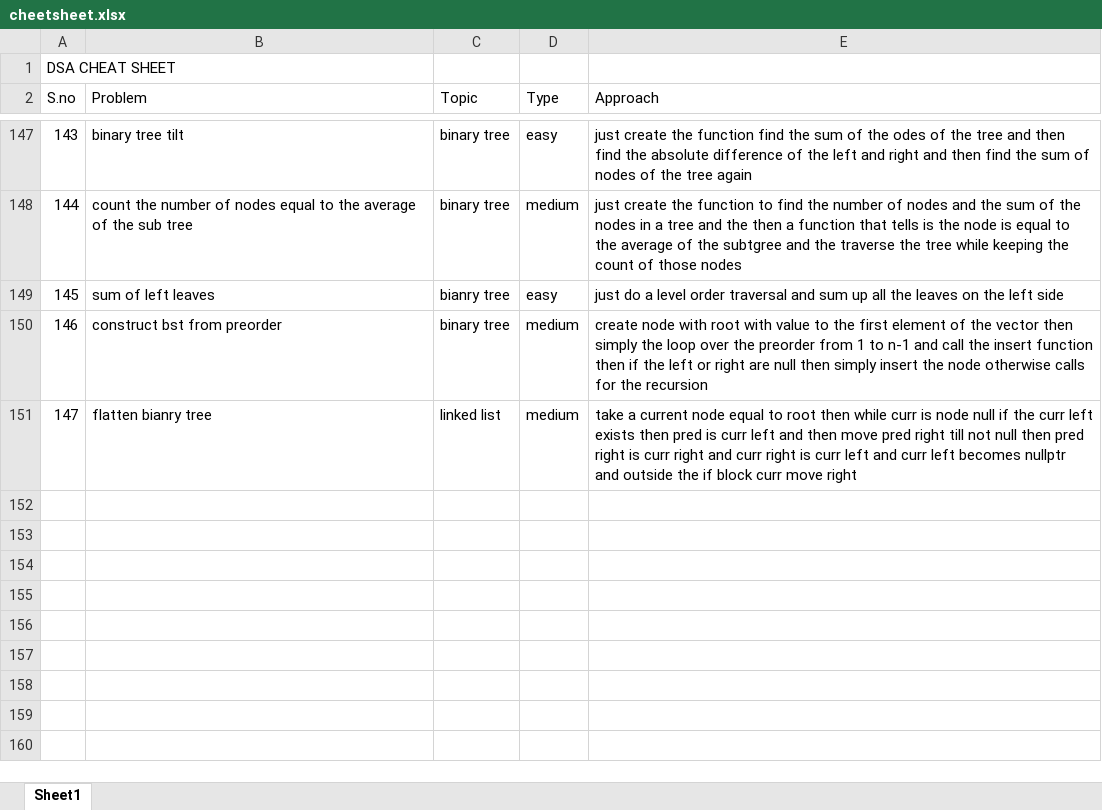
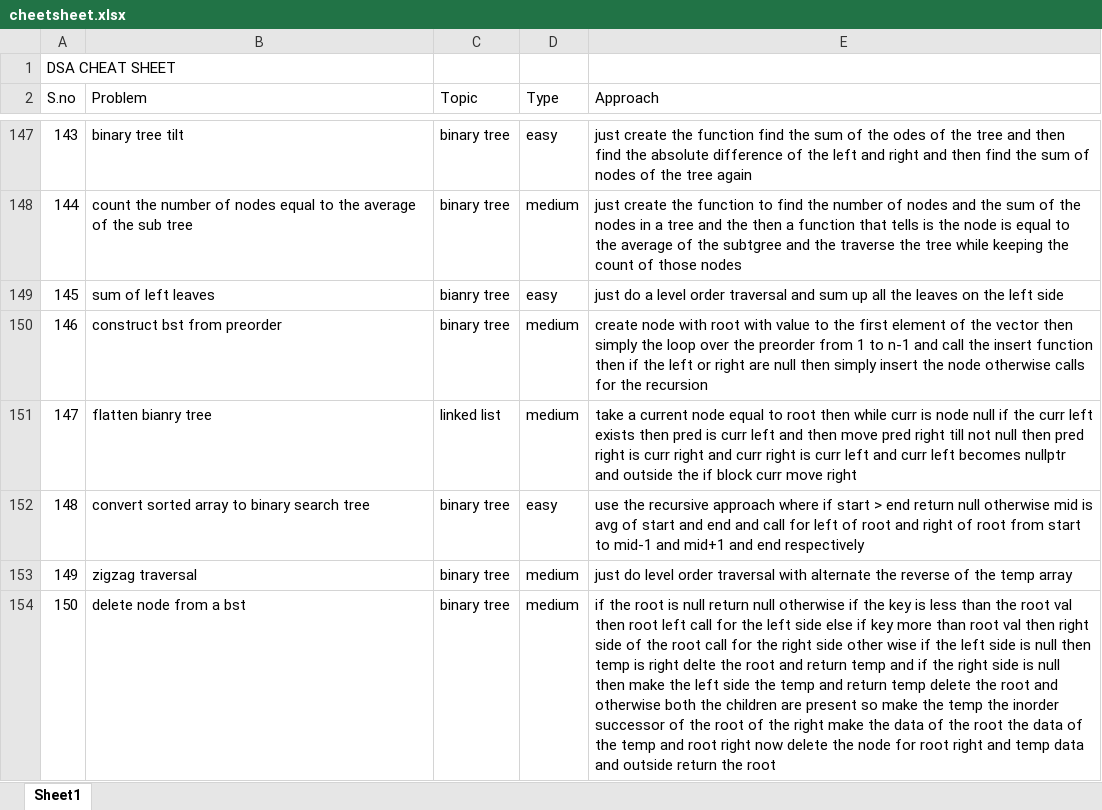
Before and after one commit to JaiBhalla03/dsa, an Excel workbook: cheetsheet.xlsx, sheet Sheet1, drawn as a sheet; only a part is shown, gaps mark what is left out; values as stored, in another font and other column widths than the file's, no borders; the diff names each change by its address in the sheet, - before the commit and + after, or states it on an @@ line.

```diff
--- a/cheetsheet.xlsx (sheet Sheet1)
+++ b/cheetsheet.xlsx (sheet Sheet1)
+row 152: 148 | convert sorted array to binary search tree | binary tree | easy | use the recursive approach where if start > end return null otherwise mid is avg of start and end and call for left of root and right of root from start to mid-1 and mid+1 and end respectively
+row 153: 149 | zigzag traversal | binary tree | medium | just do level order traversal with alternate the reverse of the temp array
+row 154: 150 | delete node from a bst | binary tree | medium | if the root is null return null otherwise if the key is less than the root val then root left call for the left side else if key more than root val then right side of the root call for the right side other wise if the left side is null then temp is right delte the root and return temp and if the right side is null then make the left side the temp and return temp delete the root and otherwise both the children are present so make the temp the inorder successor of the root of the right make the data of the root the data of the temp and root right now delete the node for root right and temp data and outside return the root
```
Also changed, not shown: 4 other files.
